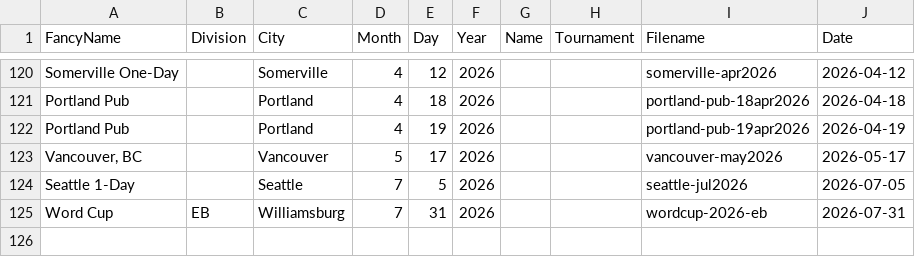
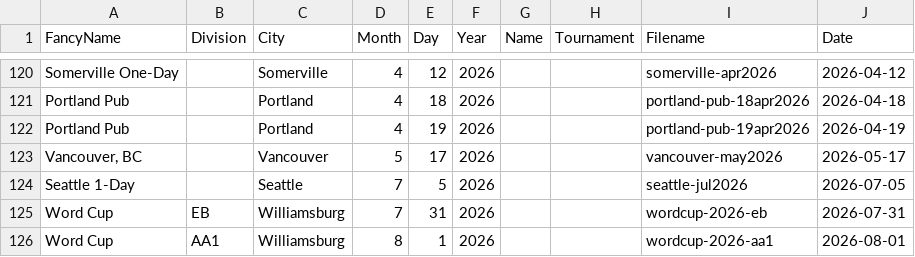
Before and after one commit to cocoscrabble/ratings, a CSV file: data/tournaments.csv, drawn as a sheet; only a part is shown, gaps mark what is left out; the diff names each change by its address in the sheet, - before the commit and + after, or states it on an @@ line.

Commit message:
Update tournaments.csv with wordcup-2026-aa1

```diff
--- a/data/tournaments.csv
+++ b/data/tournaments.csv
+row 126: Word Cup | AA1 | Williamsburg | 8 | 1 | 2026 |  |  | wordcup-2026-aa1 | 2026-08-01
```
